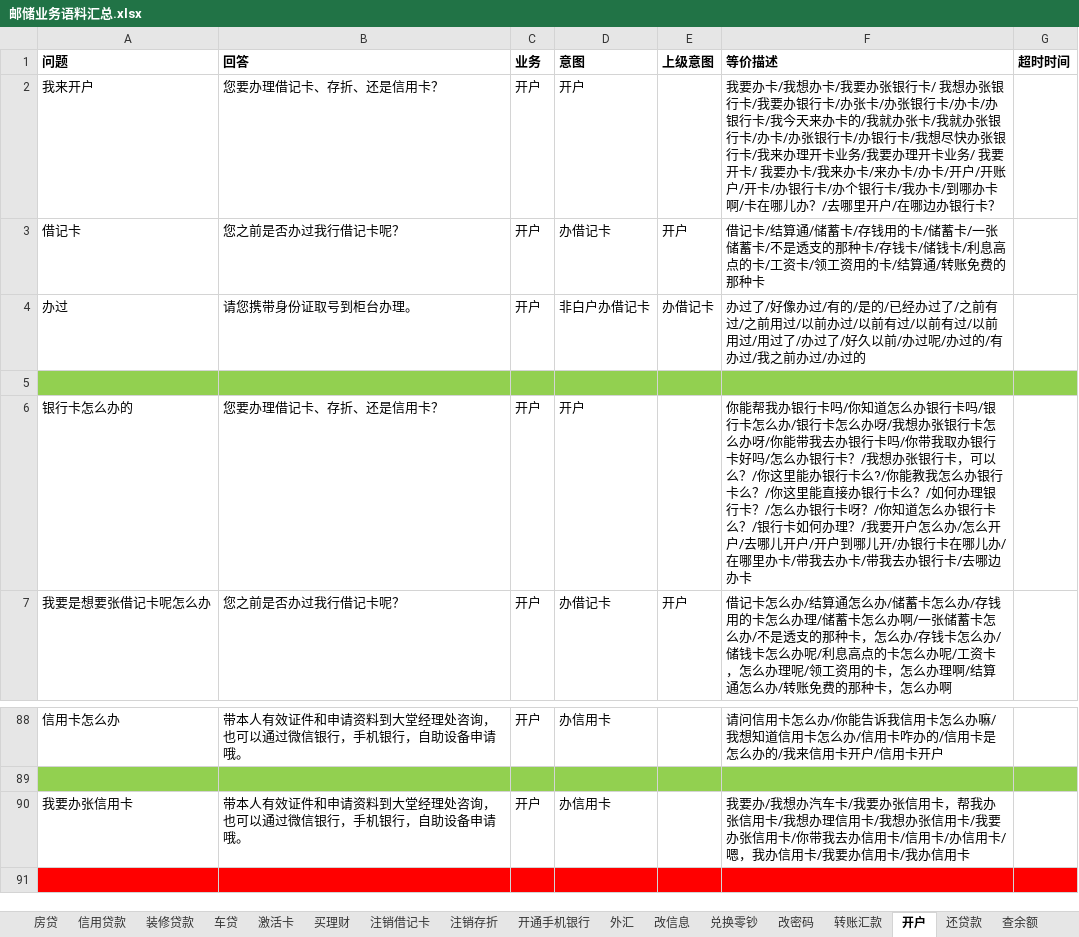
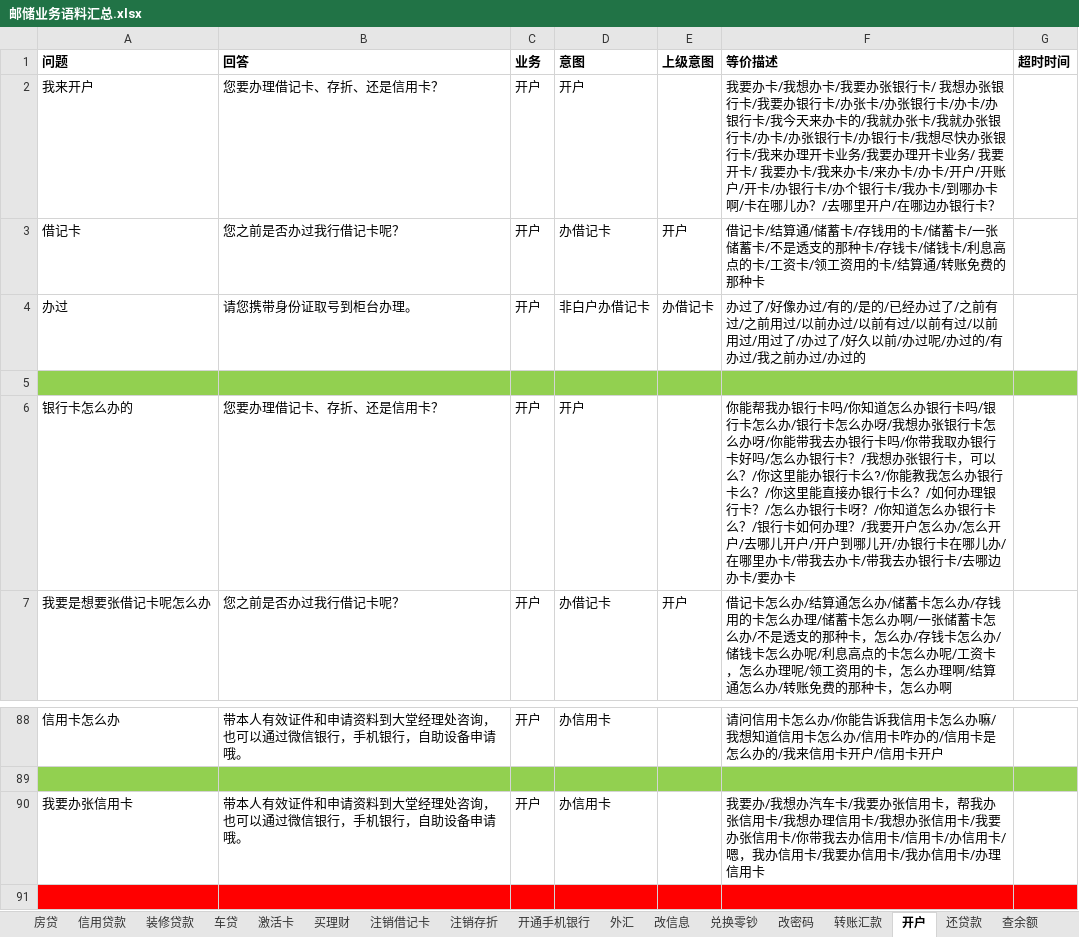
Before and after one commit to zhengxin2016/nlp_code, an Excel workbook: update_data/data/bank_psbc/dialogue/邮储业务语料汇总.xlsx, sheet 开户, drawn as a sheet; only a part is shown, gaps mark what is left out; values as stored, in another font and other column widths than the file's, no borders; the diff names each change by its address in the sheet, - before the commit and + after, or states it on an @@ line.

```diff
--- a/update_data/data/bank_psbc/dialogue/邮储业务语料汇总.xlsx (sheet 开户)
+++ b/update_data/data/bank_psbc/dialogue/邮储业务语料汇总.xlsx (sheet 开户)
-F6 (等价描述): …哪边办卡
+F6 (等价描述): …哪边办卡/要办卡
-F90 (等价描述): …办信用卡
+F90 (等价描述): …办信用卡/办理信用卡
```
Also changed, not shown: sheet 存款, sheet 取款, sheet 开通手机银行, sheet 买理财, sheet 查余额, sheet 车贷, 2 more sheets, update_data/data/bank_psbc/greeting/greeting招呼语介绍结束语.xlsx, update_data/data/bank_psbc/qa/业务问答.xlsx, 1 other file.
